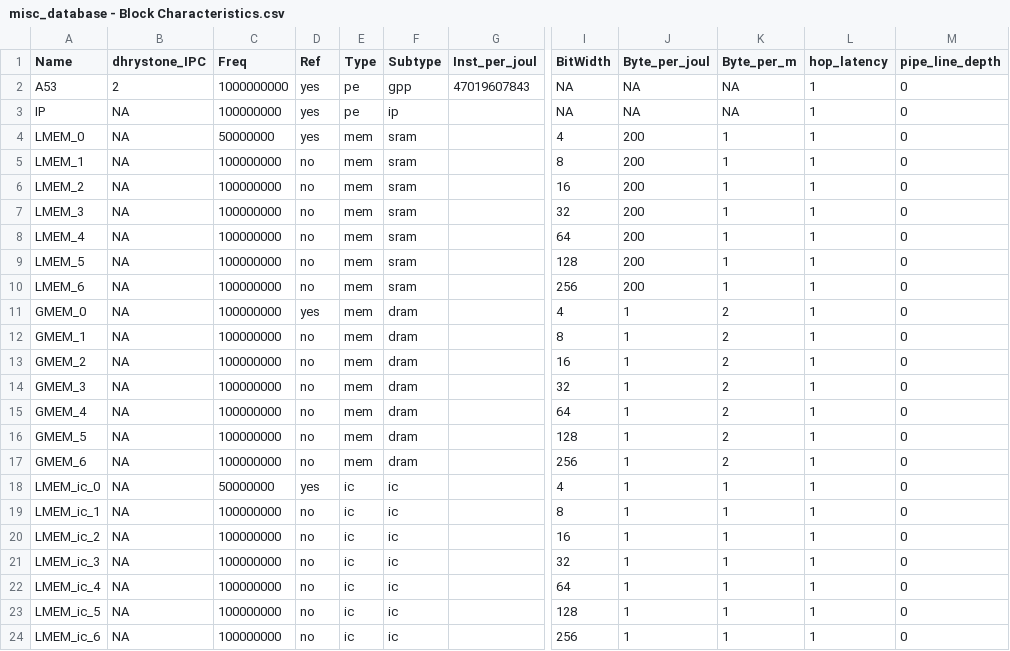
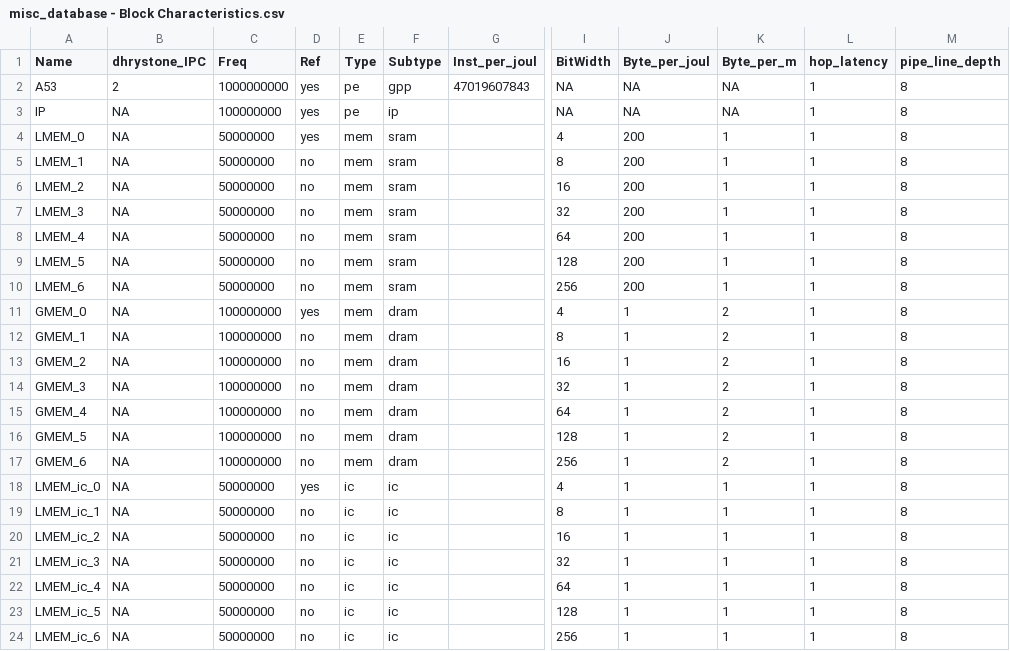
Before and after one commit to facebookresearch/Project_FARSI, a CSV file: specs/database_data/parsing/misc_database - Block Characteristics.csv, drawn as a sheet; only a part is shown, gaps mark what is left out; the diff names each change by its address in the sheet, - before the commit and + after, or states it on an @@ line.

Commit message:
Latest configurations for Bus_width experiment

```diff
--- a/specs/database_data/parsing/misc_database - Block Characteristics.csv
+++ b/specs/database_data/parsing/misc_database - Block Characteristics.csv
-M2:M24 (pipe_line_depth): 0
+M2:M24 (pipe_line_depth): 8
-C5:C10 (Freq): 100000000
+C5:C10 (Freq): 50000000
-C19:C24 (Freq): 100000000
+C19:C24 (Freq): 50000000
```
Also changed, not shown: specs/database_data/parsing/SOC_example_8p_database - Hardware Graph.csv, specs/database_data/parsing/SOC_example_8p_database - Task To Hardware Mapping.csv, 2 other files.
